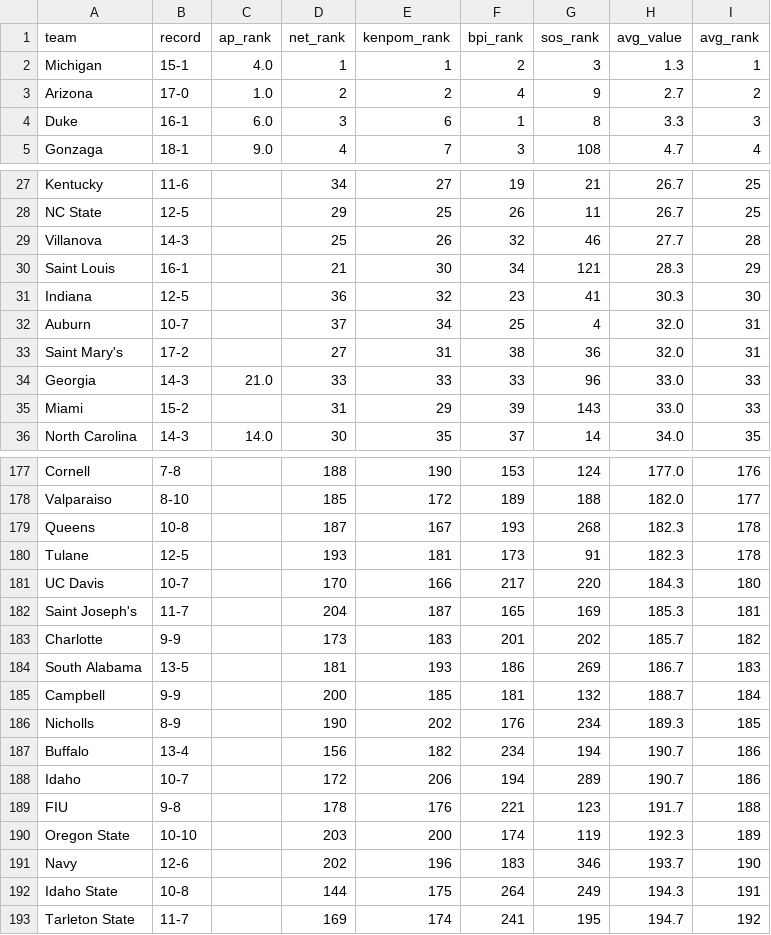
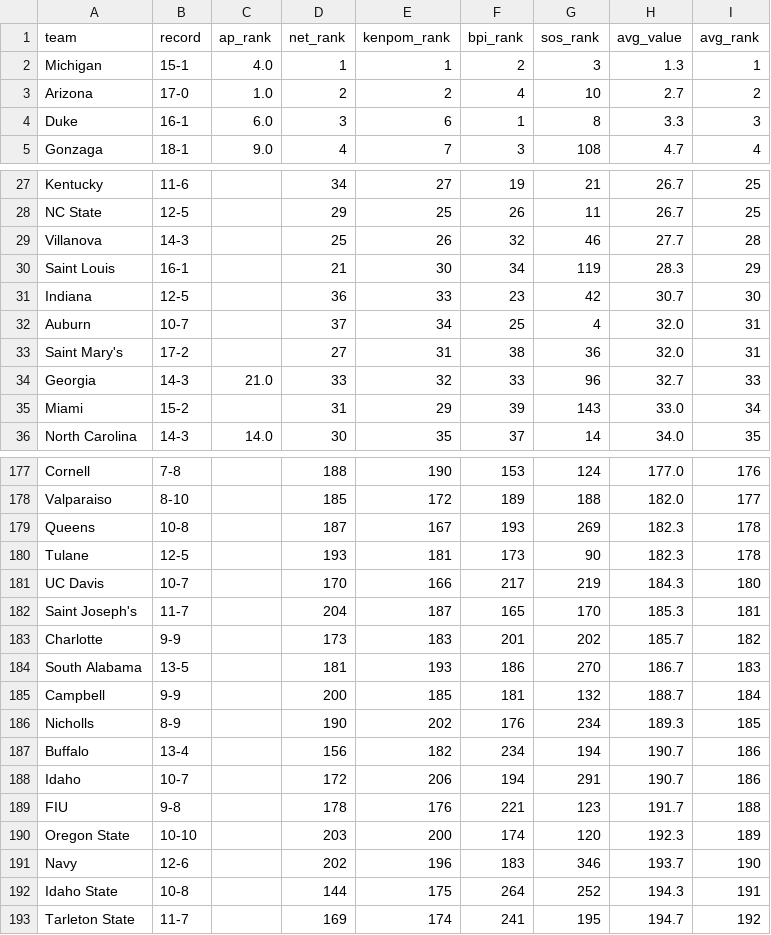
Before and after one commit to kylevogel/cbb-ratings-pipeline, a CSV file: data_processed/site_rankings.csv, drawn as a sheet; only a part is shown, gaps mark what is left out; the diff covers the shown part only.

```diff
--- a/data_processed/site_rankings.csv
+++ b/data_processed/site_rankings.csv
@@ -2,3 +2,3 @@ team,record,ap_rank,net_rank,kenpom_rank,bpi_rank,sos_rank,avg_value,avg_rank
 Michigan,15-1,4.0,1,1,2,3,1.3,1
-Arizona,17-0,1.0,2,2,4,9,2.7,2
+Arizona,17-0,1.0,2,2,4,10,2.7,2
 Duke,16-1,6.0,3,6,1,8,3.3,3
@@ -29,8 +29,8 @@ NC State,12-5,,29,25,26,11,26.7,25
 Villanova,14-3,,25,26,32,46,27.7,28
-Saint Louis,16-1,,21,30,34,121,28.3,29
-Indiana,12-5,,36,32,23,41,30.3,30
+Saint Louis,16-1,,21,30,34,119,28.3,29
+Indiana,12-5,,36,33,23,42,30.7,30
 Auburn,10-7,,37,34,25,4,32.0,31
 Saint Mary's,17-2,,27,31,38,36,32.0,31
-Georgia,14-3,21.0,33,33,33,96,33.0,33
-Miami,15-2,,31,29,39,143,33.0,33
+Georgia,14-3,21.0,33,32,33,96,32.7,33
+Miami,15-2,,31,29,39,143,33.0,34
 North Carolina,14-3,14.0,30,35,37,14,34.0,35
@@ -178,8 +178,8 @@ Cornell,7-8,,188,190,153,124,177.0,176
 Valparaiso,8-10,,185,172,189,188,182.0,177
-Queens,10-8,,187,167,193,268,182.3,178
-Tulane,12-5,,193,181,173,91,182.3,178
-UC Davis,10-7,,170,166,217,220,184.3,180
-Saint Joseph's,11-7,,204,187,165,169,185.3,181
+Queens,10-8,,187,167,193,269,182.3,178
+Tulane,12-5,,193,181,173,90,182.3,178
+UC Davis,10-7,,170,166,217,219,184.3,180
+Saint Joseph's,11-7,,204,187,165,170,185.3,181
 Charlotte,9-9,,173,183,201,202,185.7,182
-South Alabama,13-5,,181,193,186,269,186.7,183
+South Alabama,13-5,,181,193,186,270,186.7,183
 Campbell,9-9,,200,185,181,132,188.7,184
@@ -187,7 +187,7 @@ Nicholls,8-9,,190,202,176,234,189.3,185
 Buffalo,13-4,,156,182,234,194,190.7,186
-Idaho,10-7,,172,206,194,289,190.7,186
+Idaho,10-7,,172,206,194,291,190.7,186
 FIU,9-8,,178,176,221,123,191.7,188
-Oregon State,10-10,,203,200,174,119,192.3,189
+Oregon State,10-10,,203,200,174,120,192.3,189
 Navy,12-6,,202,196,183,346,193.7,190
-Idaho State,10-8,,144,175,264,249,194.3,191
+Idaho State,10-8,,144,175,264,252,194.3,191
 Tarleton State,11-7,,169,174,241,195,194.7,192
```
Also changed, not shown: 84 edited cells elsewhere in this file, data_raw/kenpom_rankings.csv, data_raw/sos_rankings.csv, 1 other file.
